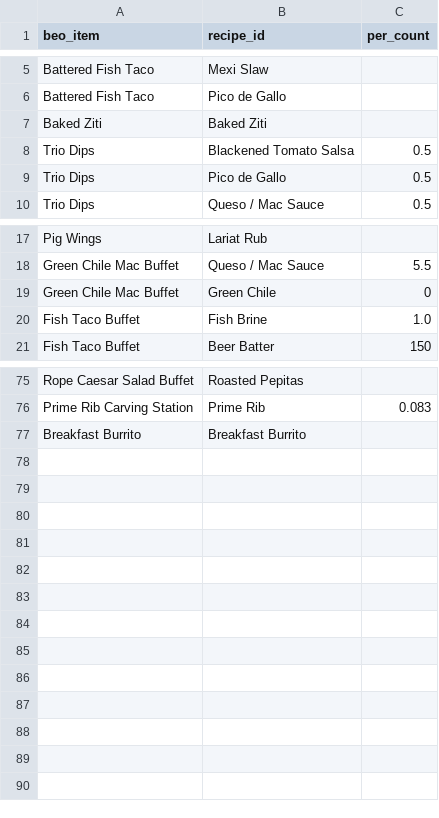
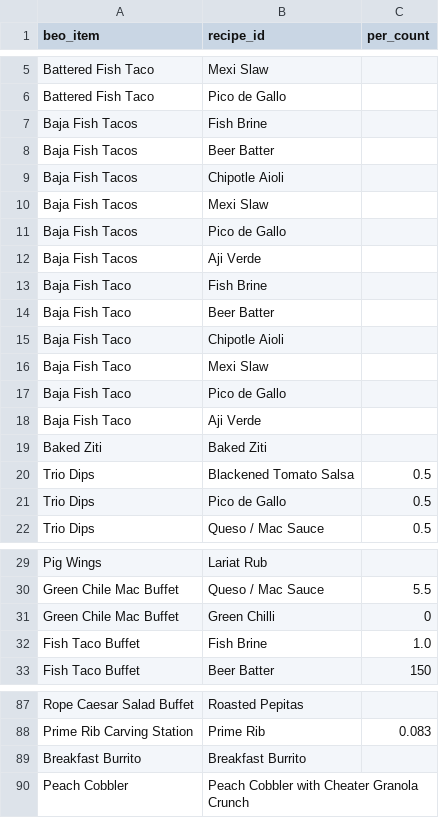
Before and after one commit to sburdges-eng/Lariat, a CSV file: menus/beo_recipe_map.csv, drawn as a sheet; only a part is shown, gaps mark what is left out.

```diff
--- a/menus/beo_recipe_map.csv
+++ b/menus/beo_recipe_map.csv
@@ -6,2 +6,14 @@ Battered Fish Taco,Mexi Slaw
 Battered Fish Taco,Pico de Gallo
+Baja Fish Tacos,Fish Brine
+Baja Fish Tacos,Beer Batter
+Baja Fish Tacos,Chipotle Aioli
+Baja Fish Tacos,Mexi Slaw
+Baja Fish Tacos,Pico de Gallo
+Baja Fish Tacos,Aji Verde
+Baja Fish Taco,Fish Brine
+Baja Fish Taco,Beer Batter
+Baja Fish Taco,Chipotle Aioli
+Baja Fish Taco,Mexi Slaw
+Baja Fish Taco,Pico de Gallo
+Baja Fish Taco,Aji Verde
 Baked Ziti,Baked Ziti
@@ -18,3 +30,3 @@ Pig Wings,Lariat Rub
 Green Chile Mac Buffet,Queso / Mac Sauce,5.5
-Green Chile Mac Buffet,Green Chile,0
+Green Chile Mac Buffet,Green Chilli,0
 Fish Taco Buffet,Fish Brine,1.0
@@ -77 +89,2 @@ Prime Rib Carving Station,Prime Rib,0.083
 Breakfast Burrito,Breakfast Burrito
+Peach Cobbler,Peach Cobbler with Cheater Granola Crunch
```
Also changed, not shown: data/seeds/ingredient_densities.csv, data/seeds/ingredient_unit_weights.csv, 41 other files.
